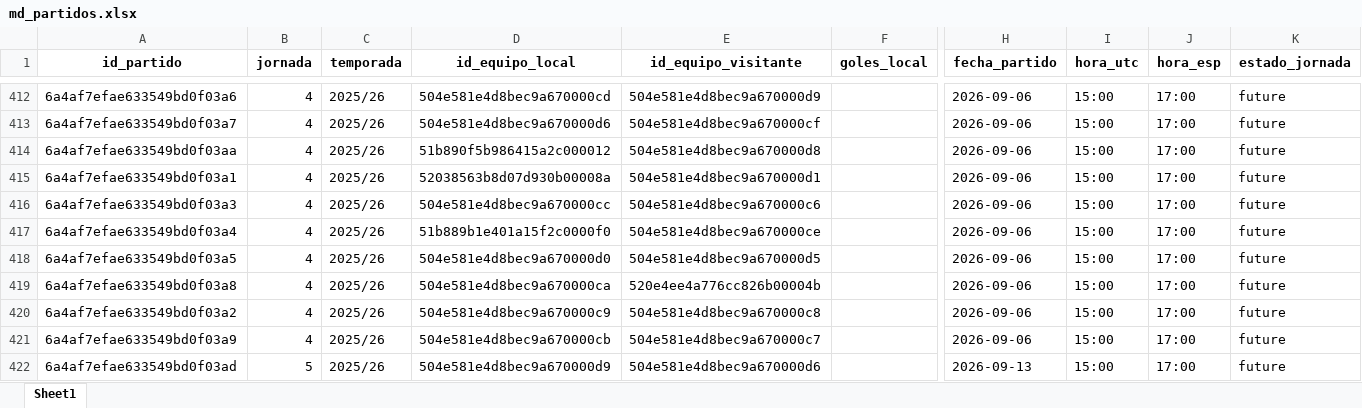
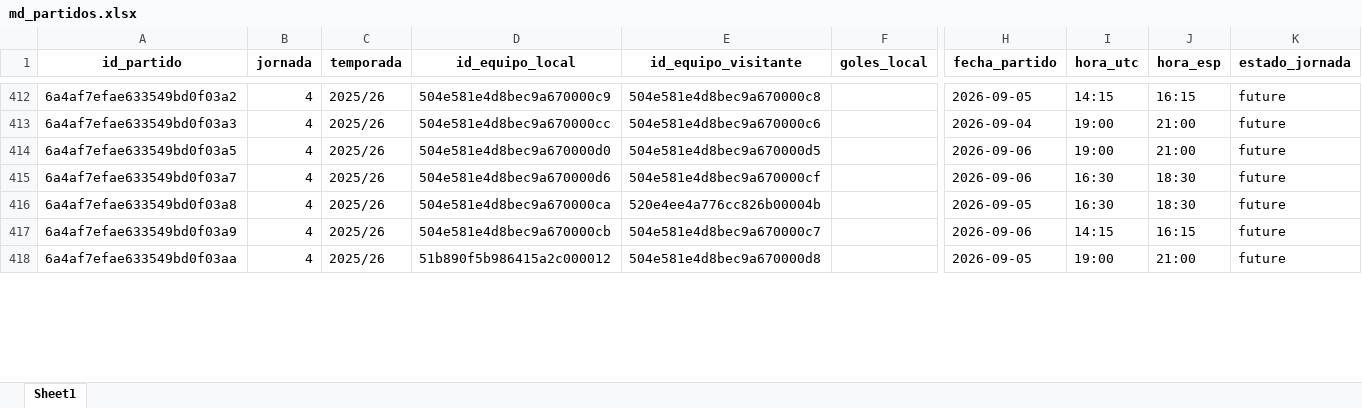
Before and after one commit to kelo71bis/FutmondoBOT, an Excel workbook: datos/maestros/md_partidos.xlsx, sheet Sheet1, drawn as a sheet; only a part is shown, gaps mark what is left out; values as stored, in another font and other column widths than the file's, no borders; removed rows and columns are numbered as before the commit, all else as after; rows hold the shown columns only; the diff covers the shown part only; the diff names each change by its address in the sheet, - before the commit and + after, or states it on an @@ line.

```diff
--- a/datos/maestros/md_partidos.xlsx (sheet Sheet1)
+++ b/datos/maestros/md_partidos.xlsx (sheet Sheet1)
-A412 (id_partido): 6a4af7efae633549bd0f03a6
+A412 (id_partido): 6a4af7efae633549bd0f03a2
-D412 (id_equipo_local): 504e581e4d8bec9a670000cd
+D412 (id_equipo_local): 504e581e4d8bec9a670000c9
-E412 (id_equipo_visitante): 504e581e4d8bec9a670000d9
+E412 (id_equipo_visitante): 504e581e4d8bec9a670000c8
-H412 (fecha_partido): 2026-09-06
+H412 (fecha_partido): 2026-09-05
-I412 (hora_utc): 15:00
+I412 (hora_utc): 14:15
-J412 (hora_esp): 17:00
+J412 (hora_esp): 16:15
-row 413: 6a4af7efae633549bd0f03a7 | 4 | 2025/26 | 504e581e4d8bec9a670000d6 | 504e581e4d8bec9a670000cf |  | 2026-09-06 | 15:00 | 17:00 | future
-row 414: 6a4af7efae633549bd0f03aa | 4 | 2025/26 | 51b890f5b986415a2c000012 | 504e581e4d8bec9a670000d8 |  | 2026-09-06 | 15:00 | 17:00 | future
-row 415: 6a4af7efae633549bd0f03a1 | 4 | 2025/26 | 52038563b8d07d930b00008a | 504e581e4d8bec9a670000d1 |  | 2026-09-06 | 15:00 | 17:00 | future
-H413 (fecha_partido): 2026-09-06
+H413 (fecha_partido): 2026-09-04
-I413 (hora_utc): 15:00
+I413 (hora_utc): 19:00
-J413 (hora_esp): 17:00
+J413 (hora_esp): 21:00
-row 417: 6a4af7efae633549bd0f03a4 | 4 | 2025/26 | 51b889b1e401a15f2c0000f0 | 504e581e4d8bec9a670000ce |  | 2026-09-06 | 15:00 | 17:00 | future
-I414 (hora_utc): 15:00
+I414 (hora_utc): 19:00
-J414 (hora_esp): 17:00
+J414 (hora_esp): 21:00
+row 415: 6a4af7efae633549bd0f03a7 | 4 | 2025/26 | 504e581e4d8bec9a670000d6 | 504e581e4d8bec9a670000cf |  | 2026-09-06 | 16:30 | 18:30 | future
-H416 (fecha_partido): 2026-09-06
+H416 (fecha_partido): 2026-09-05
-I416 (hora_utc): 15:00
+I416 (hora_utc): 16:30
-J416 (hora_esp): 17:00
+J416 (hora_esp): 18:30
-row 420: 6a4af7efae633549bd0f03a2 | 4 | 2025/26 | 504e581e4d8bec9a670000c9 | 504e581e4d8bec9a670000c8 |  | 2026-09-06 | 15:00 | 17:00 | future
-I417 (hora_utc): 15:00
+I417 (hora_utc): 14:15
-J417 (hora_esp): 17:00
+J417 (hora_esp): 16:15
-A418 (id_partido): 6a4af7efae633549bd0f03ad
+A418 (id_partido): 6a4af7efae633549bd0f03aa
-B418 (jornada): 5
+B418 (jornada): 4
-D418 (id_equipo_local): 504e581e4d8bec9a670000d9
+D418 (id_equipo_local): 51b890f5b986415a2c000012
-E418 (id_equipo_visitante): 504e581e4d8bec9a670000d6
+E418 (id_equipo_visitante): 504e581e4d8bec9a670000d8
-H418 (fecha_partido): 2026-09-13
+H418 (fecha_partido): 2026-09-05
-I418 (hora_utc): 15:00
+I418 (hora_utc): 19:00
-J418 (hora_esp): 17:00
+J418 (hora_esp): 21:00
```
Also changed, not shown: 5 added rows, 1 removed row, 182 moved rows and 7 edited cells elsewhere in this sheet, datos/hechos/td_admin.xlsx, datos/maestros/md_equipos.xlsx, 4 other files.
